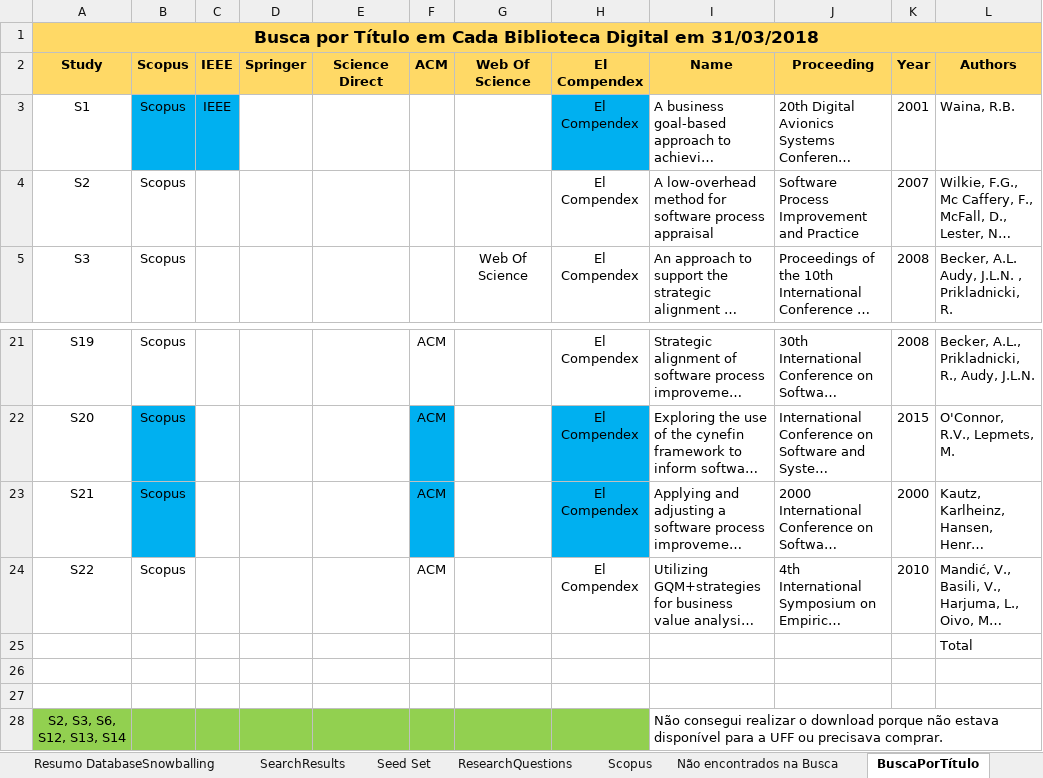
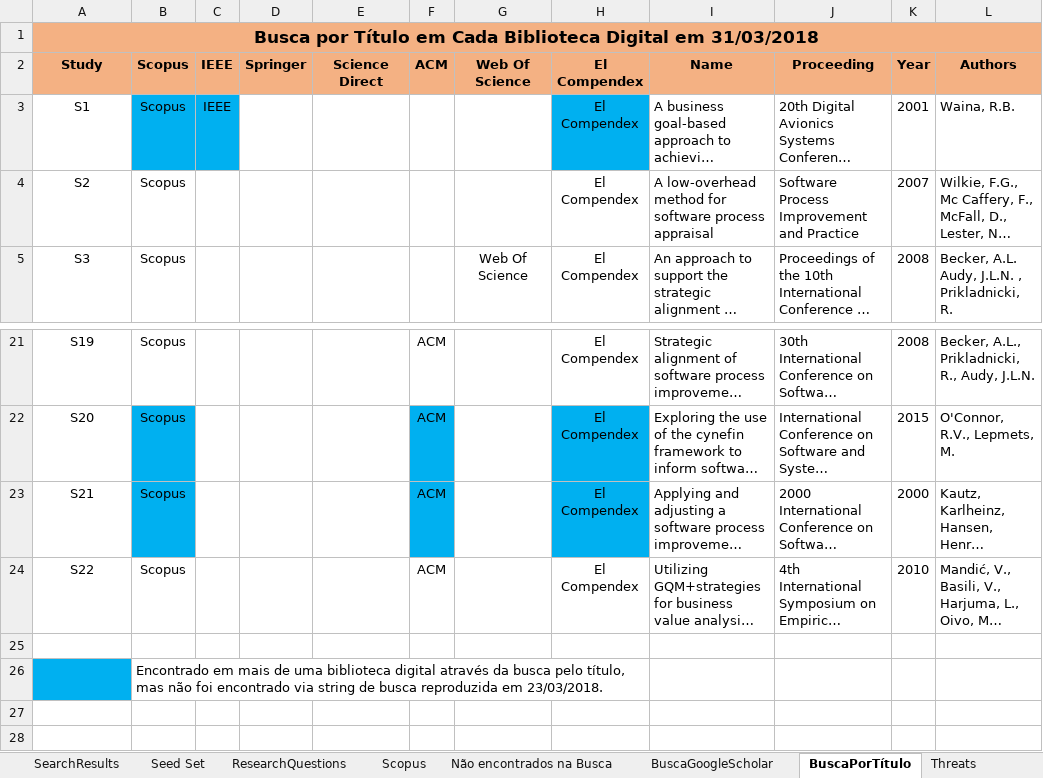
Before and after one commit to gems-uff/hybrid-strategies, an Excel workbook: Experiment01_Resumo/Resumo_P01_.xlsx, sheet BuscaPorTítulo, drawn as a sheet; only a part is shown, gaps mark what is left out; long unchanged cells end in …; values as stored, in another font and other column widths than the file's, no borders; removed rows and columns are numbered as before the commit, all else as after; the diff names each change by its address in the sheet, - before the commit and + after, or states it on an @@ line.

```diff
--- a/Experiment01_Resumo/Resumo_P01_.xlsx (sheet BuscaPorTítulo)
+++ b/Experiment01_Resumo/Resumo_P01_.xlsx (sheet BuscaPorTítulo)
-A1:L2 fill: #FFD966
+A1:L2 fill: #F4B183
-row 25:  |  |  |  |  |  |  |  |  |  |  | Total
-A26 fill: none
+A26 fill: #00B0F0
-B26: (empty)
+B26: Encontrado em mais de uma biblioteca digital através da busca pelo título, mas não foi encontrado via string de busca reproduzida em 23/03/2018.
+B26:H26 merged
-row 28: S2, S3, S6, S12, S13, S14 |  |  |  |  |  |  |  | Não consegui realizar o download porque não estava disponível para a UFF ou precisava comprar.
```
Also changed, not shown: sheet ResearchQuestions, sheet BuscaGoogleScholar, sheet Seed Set, sheet Scopus, sheet SearchResults, sheet Resumo DatabaseSnowballing, 1 more sheet, other sheet tabs, charts or pictures, experiment_1/notebooks/estrategias.xlsx, 2 other files.
